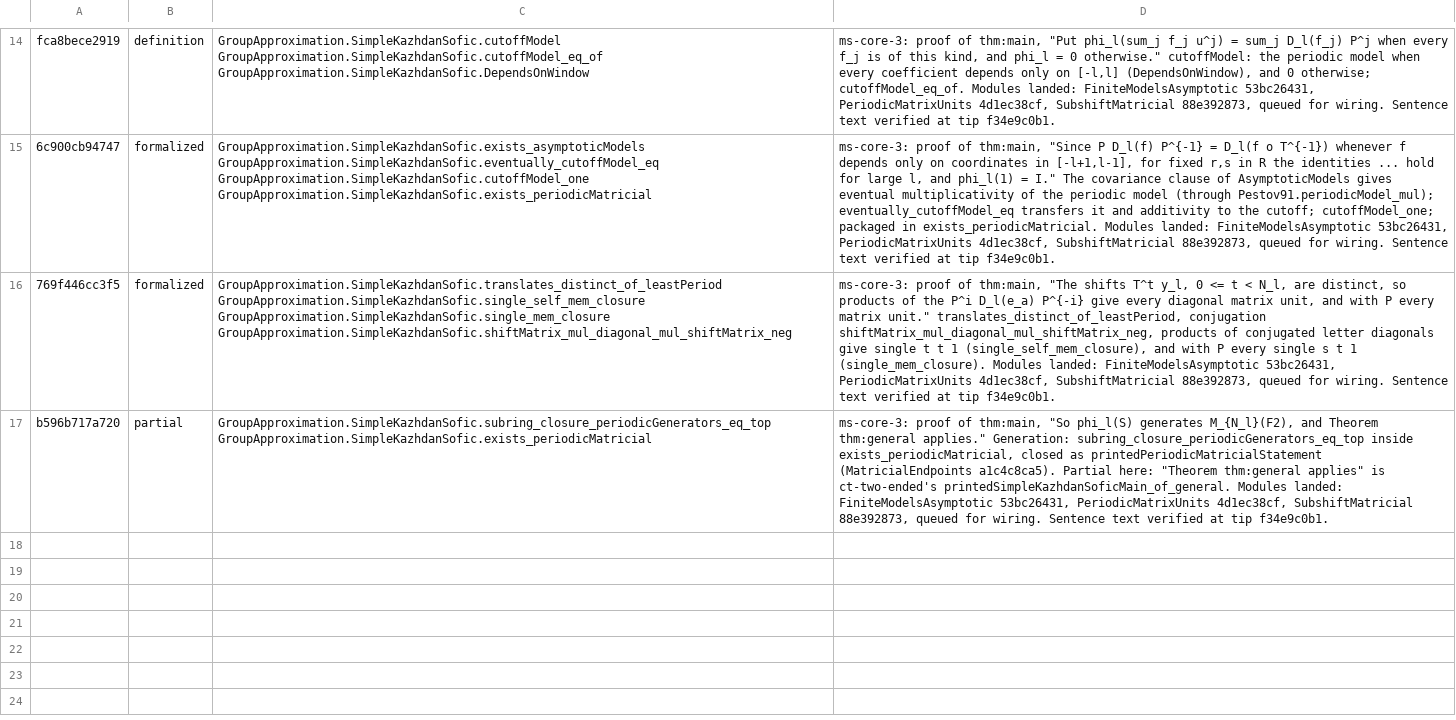
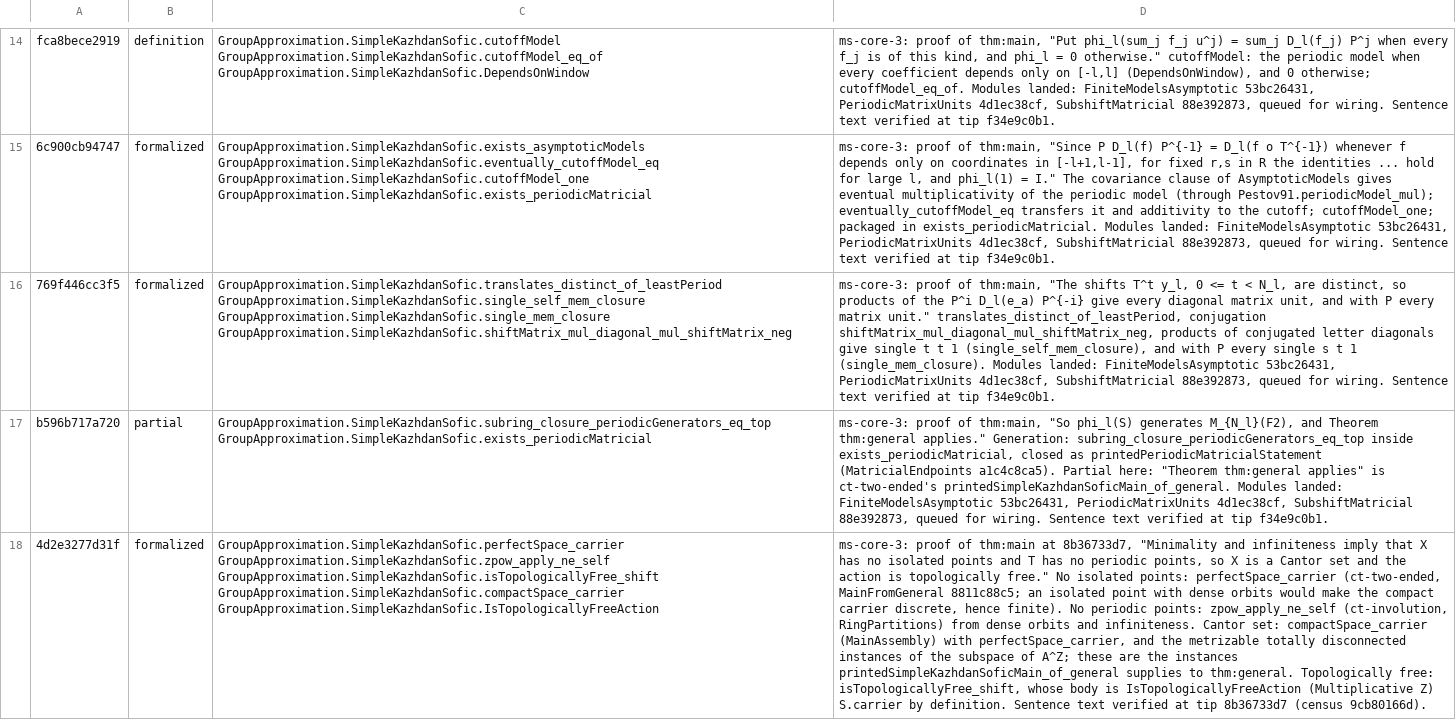
Before and after one commit to SauersML/group-approximation, a TSV file: metadata/sk-census-rows/ms-core-3.tsv, drawn as a sheet; only a part is shown, gaps mark what is left out; the diff names each change by its address in the sheet, - before the commit and + after, or states it on an @@ line.

```diff
--- a/metadata/sk-census-rows/ms-core-3.tsv
+++ b/metadata/sk-census-rows/ms-core-3.tsv
+row 18: 4d2e3277d31f | formalized | GroupApproximation.SimpleKazhdanSofic.perfectSpace_carrier GroupApproximation.SimpleKazhdanSofic.zpow_apply_ne_self GroupApproximation.SimpleKazhdanSofic.isTopologicallyFree_shift GroupApproximation.SimpleKazhdanSofic.compactSpace_carrier GroupApproximation.SimpleKazhdanSofic.IsTopologicallyFreeAction | ms-core-3: proof of thm:main at 8b36733d7, "Minimality and infiniteness imply that X has no isolated points and T has no periodic points, so X is a Cantor set and the action is topologically free." No isolated points: perfectSpace_carrier (ct-two-ended, MainFromGeneral 8811c88c5; an isolated point with dense orbits would make the compact carrier discrete, hence finite). No periodic points: zpow_apply_ne_self (ct-involution, RingPartitions) from dense orbits and infiniteness. Cantor set: compactSpace_carrier (MainAssembly) with perfectSpace_carrier, and the metrizable totally disconnected instances of the subspace of A^Z; these are the instances printedSimpleKazhdanSoficMain_of_general supplies to thm:general. Topologically free: isTopologicallyFree_shift, whose body is IsTopologicallyFreeAction (Multiplicative Z) S.carrier by definition. Sentence text verified at tip 8b36733d7 (census 9cb80166d).
```
Also changed, not shown: metadata/sk-census-rows/ms-units.tsv, 1 other file.
